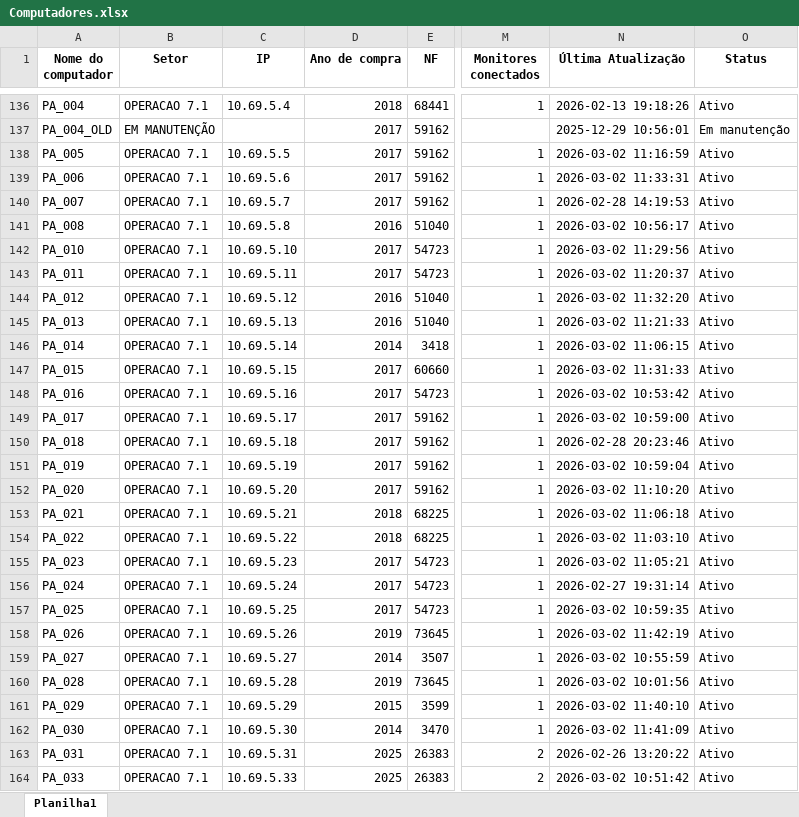
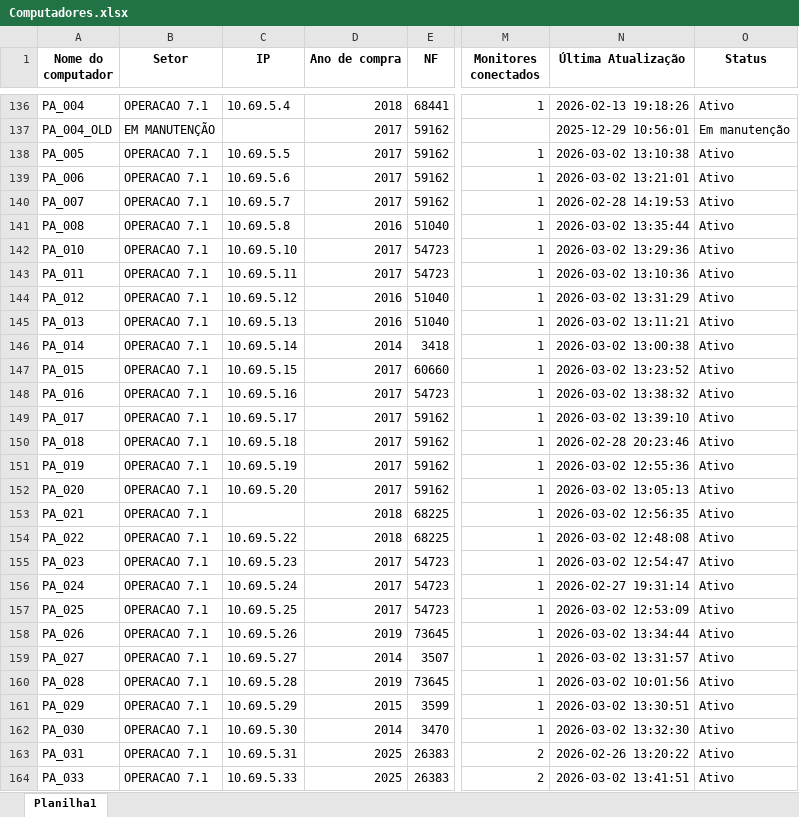
Before and after one commit to EstiloTlmk/export-relatorios-pbi, an Excel workbook: Computadores.xlsx, sheet Planilha1, drawn as a sheet; only a part is shown, gaps mark what is left out; values as stored, in another font and other column widths than the file's, no borders; the diff covers the shown part only; the diff names each change by its address in the sheet, - before the commit and + after, or states it on an @@ line.

Commit message:
Atualização automática 2026-03-02 13:52:07.330239

```diff
--- a/Computadores.xlsx (sheet Planilha1)
+++ b/Computadores.xlsx (sheet Planilha1)
-N138 (Última Atualização): 2026-03-02 11:16:59
+N138 (Última Atualização): 2026-03-02 13:10:38
-N139 (Última Atualização): 2026-03-02 11:33:31
+N139 (Última Atualização): 2026-03-02 13:21:01
-N141 (Última Atualização): 2026-03-02 10:56:17
+N141 (Última Atualização): 2026-03-02 13:35:44
-N142 (Última Atualização): 2026-03-02 11:29:56
+N142 (Última Atualização): 2026-03-02 13:29:36
-N143 (Última Atualização): 2026-03-02 11:20:37
+N143 (Última Atualização): 2026-03-02 13:10:36
-N144 (Última Atualização): 2026-03-02 11:32:20
+N144 (Última Atualização): 2026-03-02 13:31:29
-N145 (Última Atualização): 2026-03-02 11:21:33
+N145 (Última Atualização): 2026-03-02 13:11:21
-N146 (Última Atualização): 2026-03-02 11:06:15
+N146 (Última Atualização): 2026-03-02 13:00:38
-N147 (Última Atualização): 2026-03-02 11:31:33
+N147 (Última Atualização): 2026-03-02 13:23:52
-N148 (Última Atualização): 2026-03-02 10:53:42
+N148 (Última Atualização): 2026-03-02 13:38:32
-N149 (Última Atualização): 2026-03-02 10:59:00
+N149 (Última Atualização): 2026-03-02 13:39:10
-N151 (Última Atualização): 2026-03-02 10:59:04
+N151 (Última Atualização): 2026-03-02 12:55:36
-N152 (Última Atualização): 2026-03-02 11:10:20
+N152 (Última Atualização): 2026-03-02 13:05:13
-C153 (IP): 10.69.5.21
+C153 (IP): (empty)
-N153 (Última Atualização): 2026-03-02 11:06:18
+N153 (Última Atualização): 2026-03-02 12:56:35
-N154 (Última Atualização): 2026-03-02 11:03:10
+N154 (Última Atualização): 2026-03-02 12:48:08
-N155 (Última Atualização): 2026-03-02 11:05:21
+N155 (Última Atualização): 2026-03-02 12:54:47
-N157 (Última Atualização): 2026-03-02 10:59:35
+N157 (Última Atualização): 2026-03-02 12:53:09
-N158 (Última Atualização): 2026-03-02 11:42:19
+N158 (Última Atualização): 2026-03-02 13:34:44
-N159 (Última Atualização): 2026-03-02 10:55:59
+N159 (Última Atualização): 2026-03-02 13:31:57
-N161 (Última Atualização): 2026-03-02 11:40:10
+N161 (Última Atualização): 2026-03-02 13:30:51
-N162 (Última Atualização): 2026-03-02 11:41:09
+N162 (Última Atualização): 2026-03-02 13:32:30
-N164 (Última Atualização): 2026-03-02 10:51:42
+N164 (Última Atualização): 2026-03-02 13:41:51
```
Also changed, not shown: 1 removed row and 208 edited cells elsewhere in this sheet, Monitores.xlsx.
